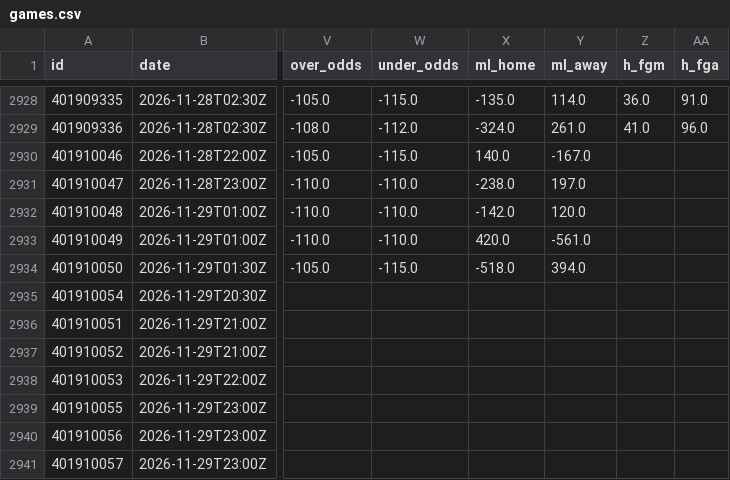
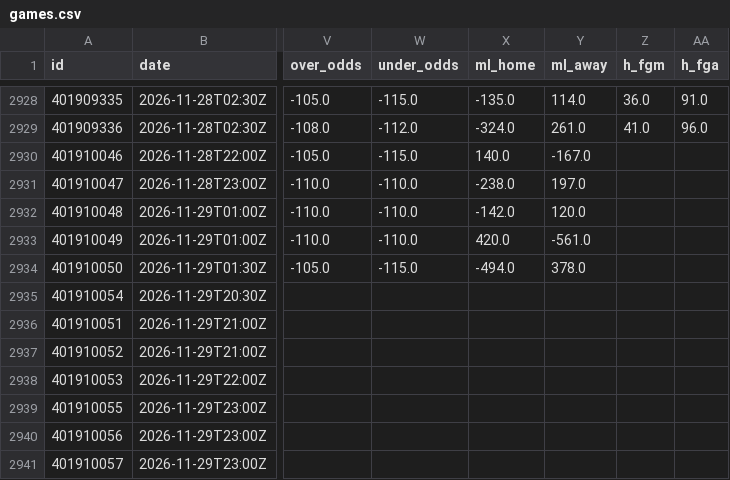
Before and after one commit to bradyaubuchon/cbb-model, a CSV file: data/nba/games.csv, drawn as a sheet; only a part is shown, gaps mark what is left out; the diff names each change by its address in the sheet, - before the commit and + after, or states it on an @@ line.

```diff
--- a/data/nba/games.csv
+++ b/data/nba/games.csv
-X2934 (ml_home): -518.0
+X2934 (ml_home): -494.0
-Y2934 (ml_away): 394.0
+Y2934 (ml_away): 378.0
```
Also changed, not shown: 11 other files.
